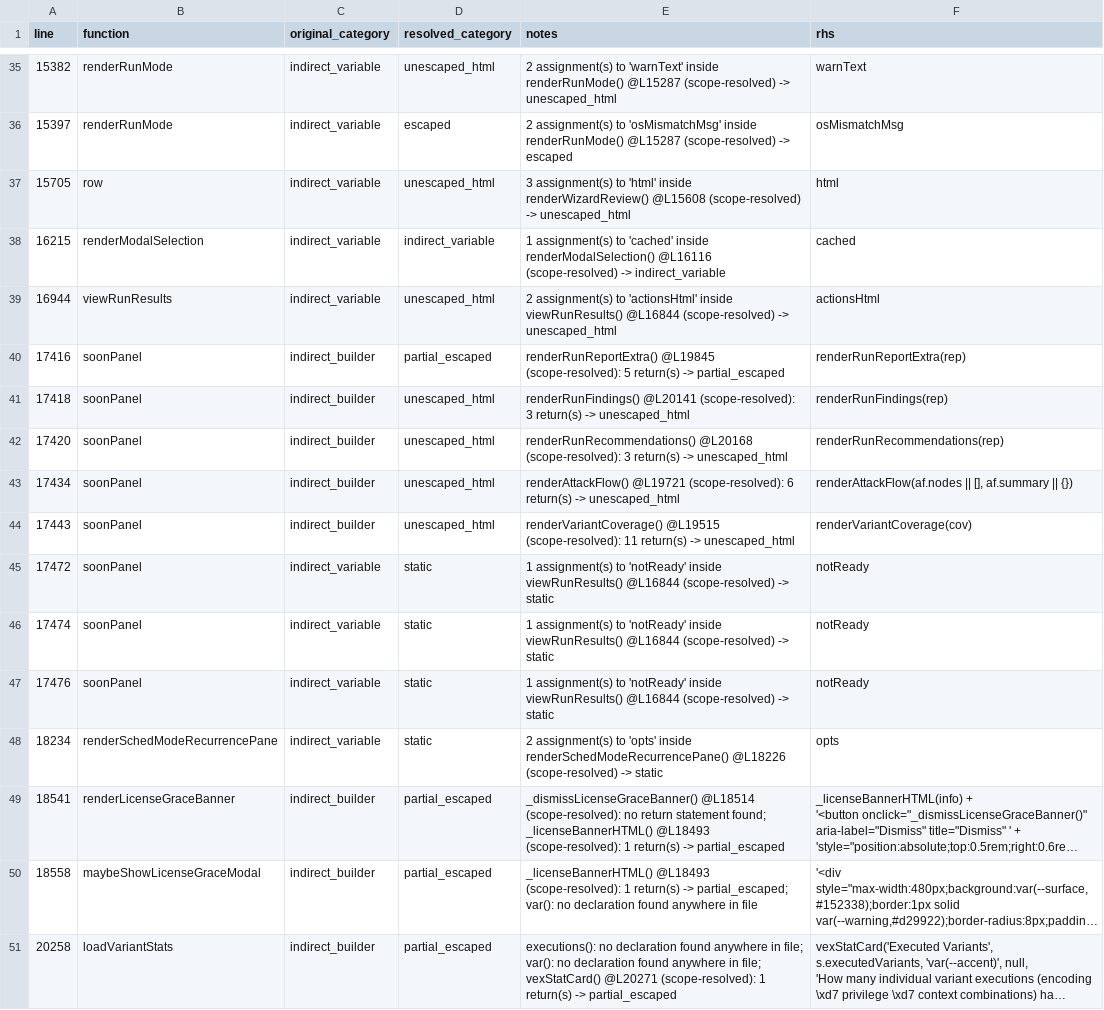
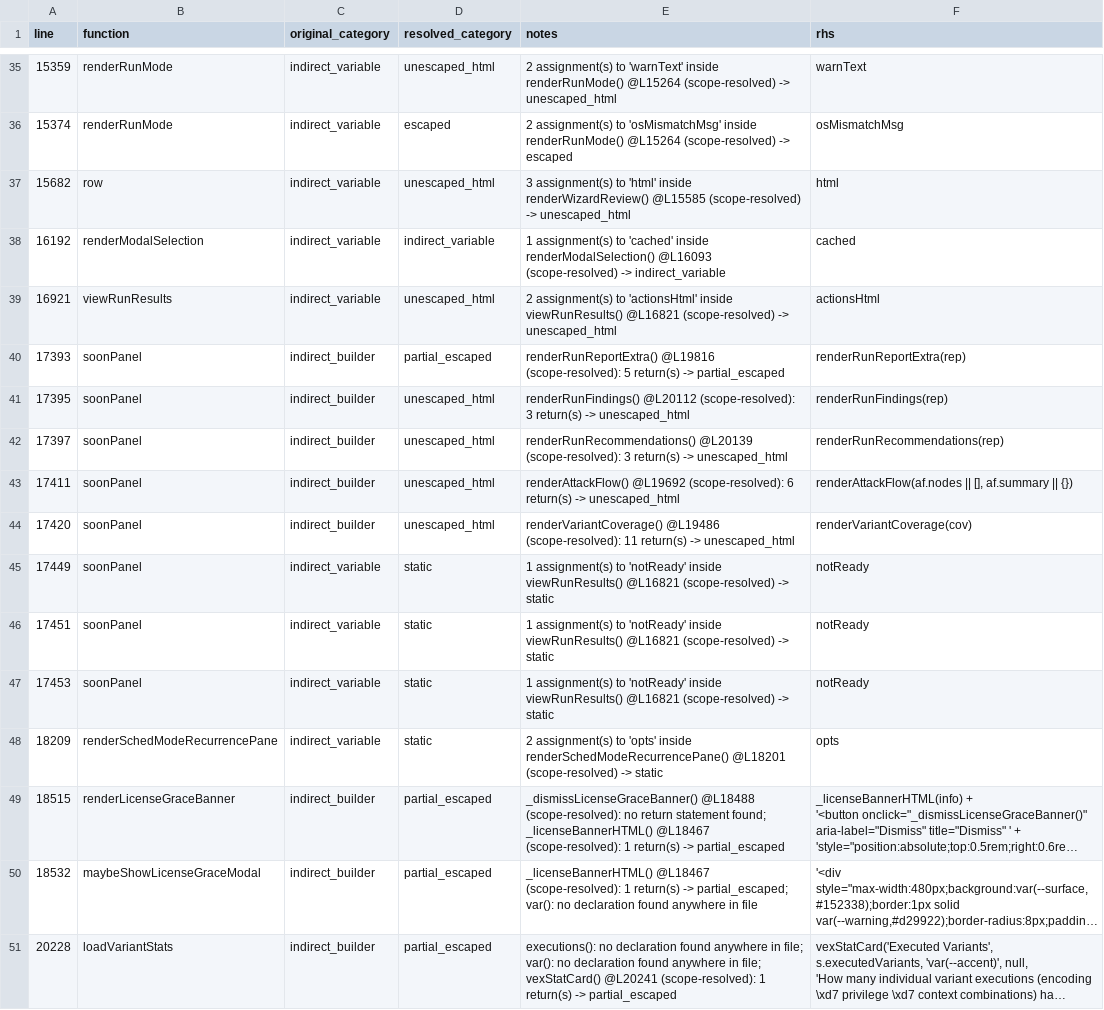
Before and after one commit to mhsse213es/BAS, a CSV file: Assessment/G1_INDIRECT_SINK_TRACE.csv, drawn as a sheet; only a part is shown, gaps mark what is left out; long unchanged cells end in …; the diff covers the shown part only; the diff names each change by its address in the sheet, - before the commit and + after, or states it on an @@ line.

```diff
--- a/Assessment/G1_INDIRECT_SINK_TRACE.csv
+++ b/Assessment/G1_INDIRECT_SINK_TRACE.csv
-A35 (line): 15382
+A35 (line): 15359
-E35 (notes): …inside renderRunMode() @L15287 (scope-resolved) ->…
+E35 (notes): …inside renderRunMode() @L15264 (scope-resolved) ->…
-A36 (line): 15397
+A36 (line): 15374
-E36 (notes): …inside renderRunMode() @L15287 (scope-resolved) ->…
+E36 (notes): …inside renderRunMode() @L15264 (scope-resolved) ->…
-A37 (line): 15705
+A37 (line): 15682
-E37 (notes): …inside renderWizardReview() @L15608 (scope-resolved) ->…
+E37 (notes): …inside renderWizardReview() @L15585 (scope-resolved) ->…
-A38 (line): 16215
+A38 (line): 16192
-E38 (notes): …inside renderModalSelection() @L16116 (scope-resolved) ->…
+E38 (notes): …inside renderModalSelection() @L16093 (scope-resolved) ->…
-A39 (line): 16944
+A39 (line): 16921
-E39 (notes): …inside viewRunResults() @L16844 (scope-resolved) ->…
+E39 (notes): …inside viewRunResults() @L16821 (scope-resolved) ->…
-A40 (line): 17416
+A40 (line): 17393
-E40 (notes): renderRunReportExtra() @L19845 (scope-resolved): 5…
+E40 (notes): renderRunReportExtra() @L19816 (scope-resolved): 5…
-A41 (line): 17418
+A41 (line): 17395
-E41 (notes): renderRunFindings() @L20141 (scope-resolved): 3…
+E41 (notes): renderRunFindings() @L20112 (scope-resolved): 3…
-A42 (line): 17420
+A42 (line): 17397
-E42 (notes): renderRunRecommendations() @L20168 (scope-resolved): 3…
+E42 (notes): renderRunRecommendations() @L20139 (scope-resolved): 3…
-A43 (line): 17434
+A43 (line): 17411
-E43 (notes): renderAttackFlow() @L19721 (scope-resolved): 6…
+E43 (notes): renderAttackFlow() @L19692 (scope-resolved): 6…
-A44 (line): 17443
+A44 (line): 17420
-E44 (notes): renderVariantCoverage() @L19515 (scope-resolved): 11…
+E44 (notes): renderVariantCoverage() @L19486 (scope-resolved): 11…
-A45 (line): 17472
+A45 (line): 17449
-E45:E47 (notes): …inside viewRunResults() @L16844 (scope-resolved) ->…
+E45:E47 (notes): …inside viewRunResults() @L16821 (scope-resolved) ->…
-A46 (line): 17474
+A46 (line): 17451
-A47 (line): 17476
+A47 (line): 17453
-A48 (line): 18234
+A48 (line): 18209
-E48 (notes): …inside renderSchedModeRecurrencePane() @L18226 (scope-resolved) ->…
+E48 (notes): …inside renderSchedModeRecurrencePane() @L18201 (scope-resolved) ->…
-A49 (line): 18541
+A49 (line): 18515
-E49 (notes): _dismissLicenseGraceBanner() @L18514 (scope-resolved): no return statement found; _licenseBannerHTML() @L18493 (scope-resolved): 1…
+E49 (notes): _dismissLicenseGraceBanner() @L18488 (scope-resolved): no return statement found; _licenseBannerHTML() @L18467 (scope-resolved): 1…
-A50 (line): 18558
+A50 (line): 18532
-E50 (notes): _licenseBannerHTML() @L18493 (scope-resolved): 1…
+E50 (notes): _licenseBannerHTML() @L18467 (scope-resolved): 1…
-A51 (line): 20258
+A51 (line): 20228
-E51 (notes): …file; vexStatCard() @L20271 (scope-resolved): 1…
+E51 (notes): …file; vexStatCard() @L20241 (scope-resolved): 1…
```
Also changed, not shown: 75 edited cells elsewhere in this file, Assessment/G1_FINAL_CLASSIFICATION.csv, Assessment/G1_INNERHTML_SINK_INVENTORY.csv, 43 other files.
